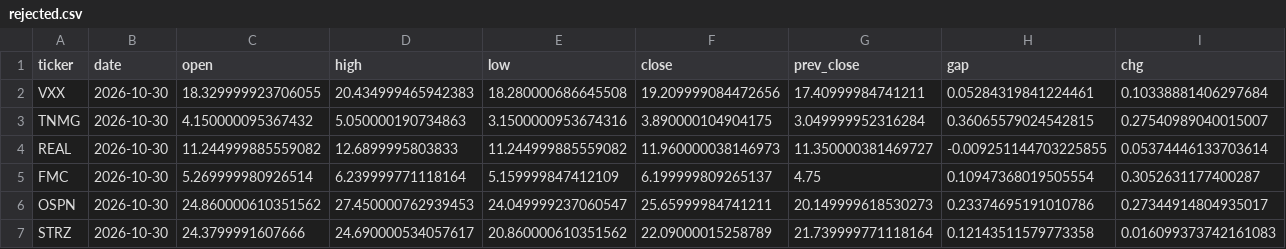
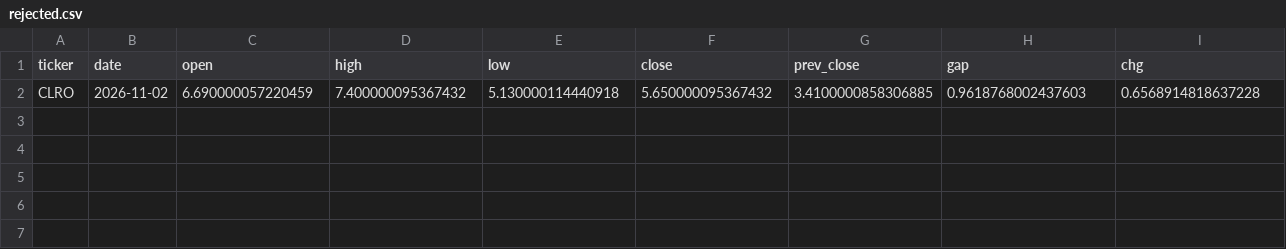
Before and after one commit to alphainvestment/ep-scanner, a CSV file: docs/data/rejected.csv, drawn as a sheet; only a part is shown; removed rows and columns are numbered as before the commit, all else as after; rows hold the shown columns only; the diff names each change by its address in the sheet, - before the commit and + after, or states it on an @@ line.

```diff
--- a/docs/data/rejected.csv
+++ b/docs/data/rejected.csv
-row 2: VXX | 2026-10-30 | 18.329999923706055 | 20.434999465942383 | 18.280000686645508 | 19.209999084472656 | 17.40999984741211 | 0.05284319841224461 | 0.10338881406297684
-row 3: TNMG | 2026-10-30 | 4.150000095367432 | 5.050000190734863 | 3.1500000953674316 | 3.890000104904175 | 3.049999952316284 | 0.36065579024542815 | 0.27540989040015007
-row 4: REAL | 2026-10-30 | 11.244999885559082 | 12.6899995803833 | 11.244999885559082 | 11.960000038146973 | 11.350000381469727 | -0.009251144703225855 | 0.05374446133703614
-row 5: FMC | 2026-10-30 | 5.269999980926514 | 6.239999771118164 | 5.159999847412109 | 6.199999809265137 | 4.75 | 0.10947368019505554 | 0.3052631177400287
-row 6: OSPN | 2026-10-30 | 24.860000610351562 | 27.450000762939453 | 24.049999237060547 | 25.65999984741211 | 20.149999618530273 | 0.23374695191010786 | 0.27344914804935017
-row 7: STRZ | 2026-10-30 | 24.3799991607666 | 24.690000534057617 | 20.860000610351562 | 22.09000015258789 | 21.739999771118164 | 0.12143511579773358 | 0.016099373742161083
+row 2: CLRO | 2026-11-02 | 6.690000057220459 | 7.400000095367432 | 5.130000114440918 | 5.650000095367432 | 3.4100000858306885 | 0.9618768002437603 | 0.6568914818637228
```
Also changed, not shown: data/signals.csv, docs/data/delayed.csv, 7 other files.
